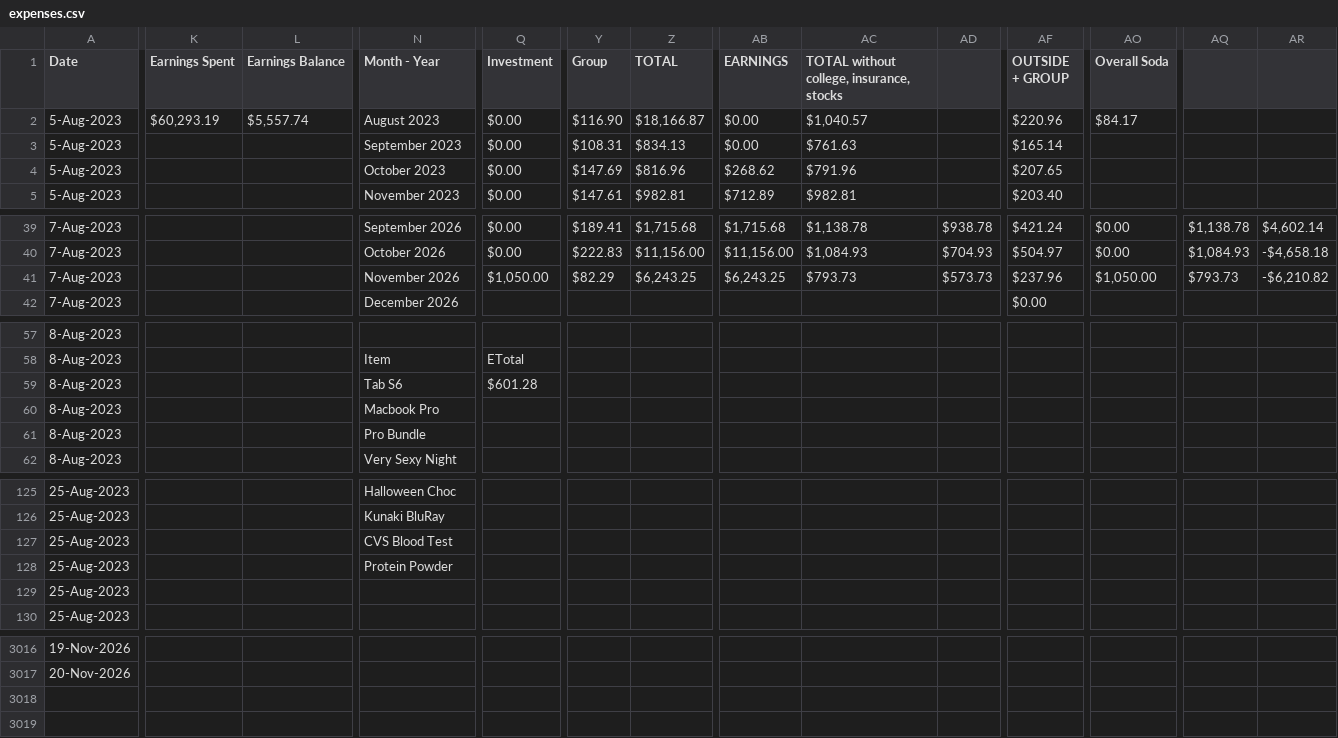
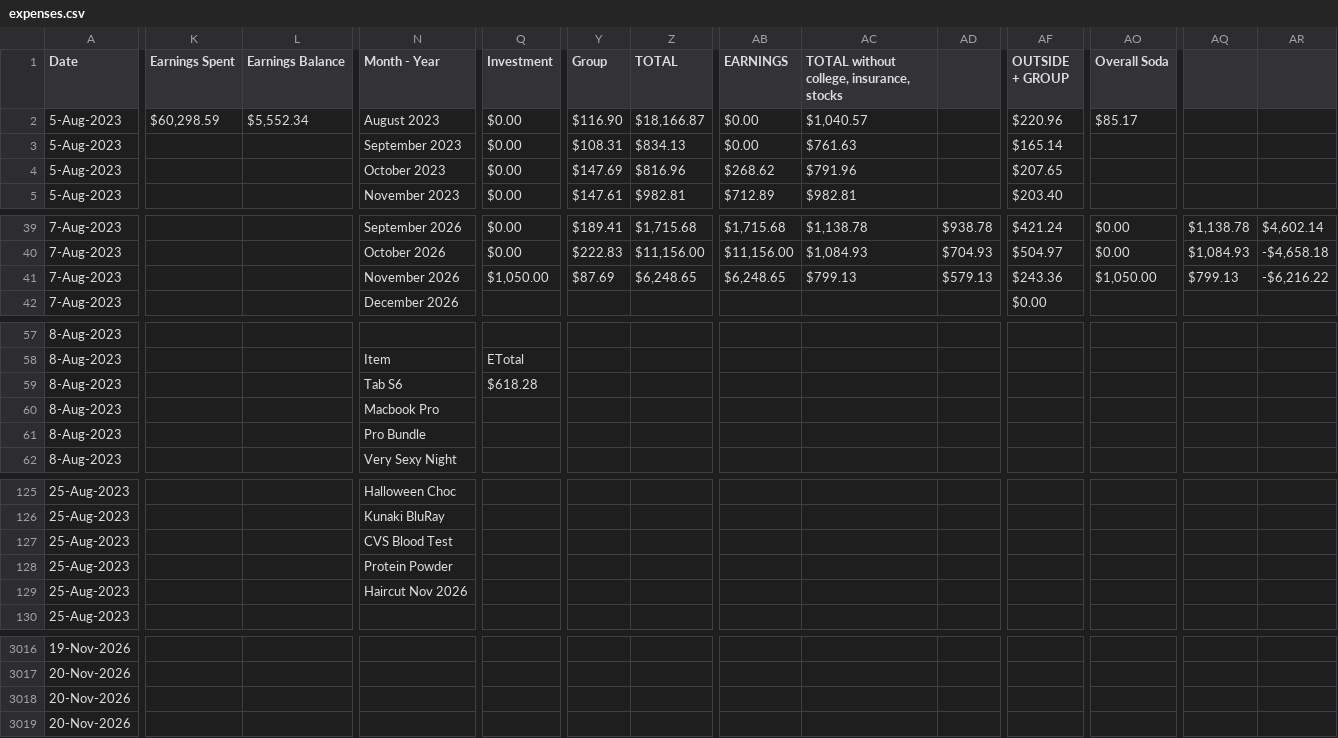
Before and after one commit to gauthiii/weight_flowchart, a CSV file: data/expenses.csv, drawn as a sheet; only a part is shown, gaps mark what is left out; rows hold the shown columns only; the diff covers the shown part only; the diff names each change by its address in the sheet, - before the commit and + after, or states it on an @@ line.

```diff
--- a/data/expenses.csv
+++ b/data/expenses.csv
-K2 (Earnings Spent): $60,293.19
+K2 (Earnings Spent): $60,298.59
-L2 (Earnings Balance): $5,557.74
+L2 (Earnings Balance): $5,552.34
-AO2 (Overall Soda): $84.17
+AO2 (Overall Soda): $85.17
-Y41 (Group): $82.29
+Y41 (Group): $87.69
-Z41 (TOTAL): $6,243.25
+Z41 (TOTAL): $6,248.65
-AB41 (EARNINGS): $6,243.25
+AB41 (EARNINGS): $6,248.65
-AC41: $793.73
+AC41: $799.13
-AD41: $573.73
+AD41: $579.13
-AF41 (OUTSIDE + GROUP): $237.96
+AF41 (OUTSIDE + GROUP): $243.36
-AQ41: $793.73
+AQ41: $799.13
-AR41: -$6,210.82
+AR41: -$6,216.22
-Q59 (Investment): $601.28
+Q59 (Investment): $618.28
-N129 (Month - Year): (empty)
+N129 (Month - Year): Haircut Nov 2026
+row 3018: 20-Nov-2026
+row 3019: 20-Nov-2026
```
Also changed, not shown: 2 edited cells elsewhere in this file, data/calories.csv, 4 other files.
